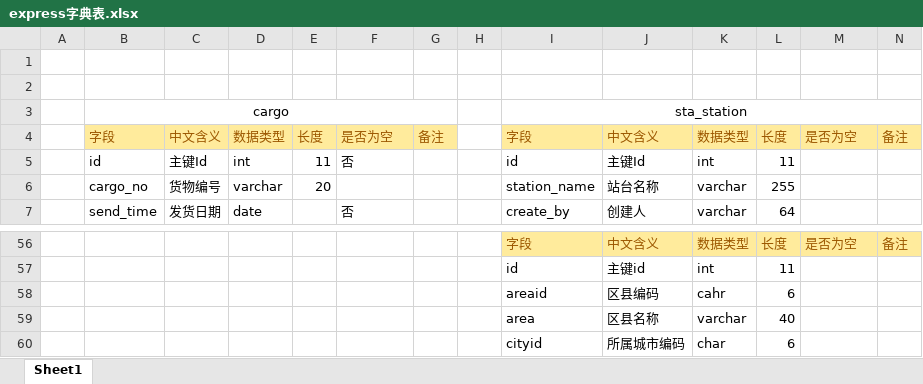
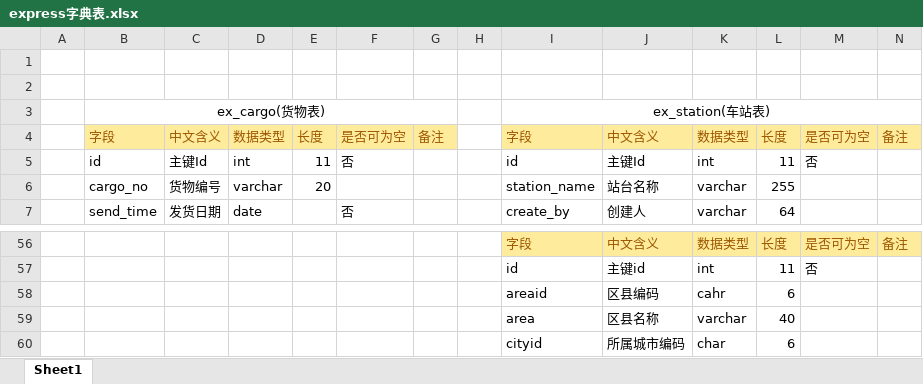
Before and after one commit to minxianlu/Express, an Excel workbook: doc/express字典表.xlsx, sheet Sheet1, drawn as a sheet; only a part is shown, gaps mark what is left out; values as stored, in another font and other column widths than the file's, no borders; removed rows and columns are numbered as before the commit, all else as after; the diff covers the shown part only; the diff names each change by its address in the sheet, - before the commit and + after, or states it on an @@ line.

```diff
--- a/doc/express字典表.xlsx (sheet Sheet1)
+++ b/doc/express字典表.xlsx (sheet Sheet1)
-row 3:  | cargo |  |  |  |  |  |  | sta_station
+row 3:  | ex_cargo(货物表) |  |  |  |  |  |  | ex_station(车站表)
-F4: 是否为空
+F4: 是否可为空
-M4: 是否为空
+M4: 是否可为空
-M5: (empty)
+M5: 否
-M56: 是否为空
+M56: 是否可为空
-M57: (empty)
+M57: 否
```
Also changed, not shown: 6 added rows, 6 removed rows and 82 edited cells elsewhere in this sheet, 8 other files.
